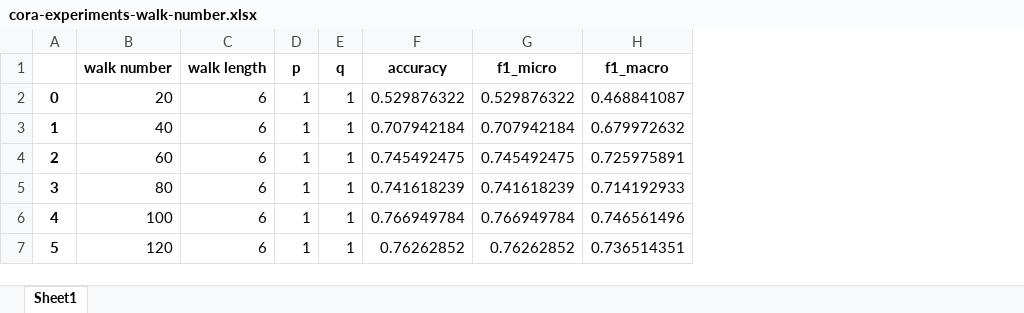
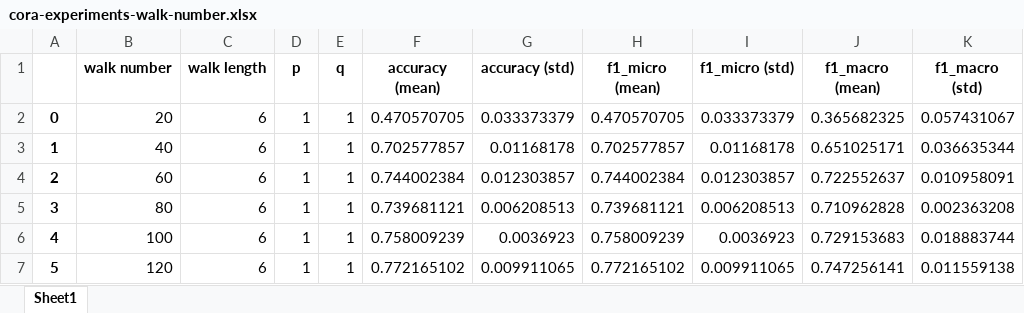
Before and after one commit to daedalus-voyage/node2vec-report, an Excel workbook: results/cora-experiments-walk-number.xlsx, sheet Sheet1, drawn as a sheet; values as stored, in another font and other column widths than the file's, no borders; removed rows and columns are numbered as before the commit, all else as after; the diff names each change by its address in the sheet, - before the commit and + after, or states it on an @@ line.

```diff
--- a/results/cora-experiments-walk-number.xlsx (sheet Sheet1)
+++ b/results/cora-experiments-walk-number.xlsx (sheet Sheet1)
-column F (accuracy), rows 2-7: 0.529876322 | 0.707942184 | 0.745492475 | 0.741618239 | 0.766949784 | 0.76262852
-column G (f1_micro), rows 2-7: 0.529876322 | 0.707942184 | 0.745492475 | 0.741618239 | 0.766949784 | 0.76262852
-column H (f1_macro), rows 2-7: 0.468841087 | 0.679972632 | 0.725975891 | 0.714192933 | 0.746561496 | 0.736514351
+column F (accuracy (mean)), rows 2-7: 0.470570705 | 0.702577857 | 0.744002384 | 0.739681121 | 0.758009239 | 0.772165102
+column G (accuracy (std)), rows 2-7: 0.033373379 | 0.01168178 | 0.012303857 | 0.006208513 | 0.0036923 | 0.009911065
+column H (f1_micro (mean)), rows 2-7: 0.470570705 | 0.702577857 | 0.744002384 | 0.739681121 | 0.758009239 | 0.772165102
+column I (f1_micro (std)), rows 2-7: 0.033373379 | 0.01168178 | 0.012303857 | 0.006208513 | 0.0036923 | 0.009911065
+column J (f1_macro (mean)), rows 2-7: 0.365682325 | 0.651025171 | 0.722552637 | 0.710962828 | 0.729153683 | 0.747256141
+column K (f1_macro (std)), rows 2-7: 0.057431067 | 0.036635344 | 0.010958091 | 0.002363208 | 0.018883744 | 0.011559138
```
Also changed, not shown: 7 other files.
